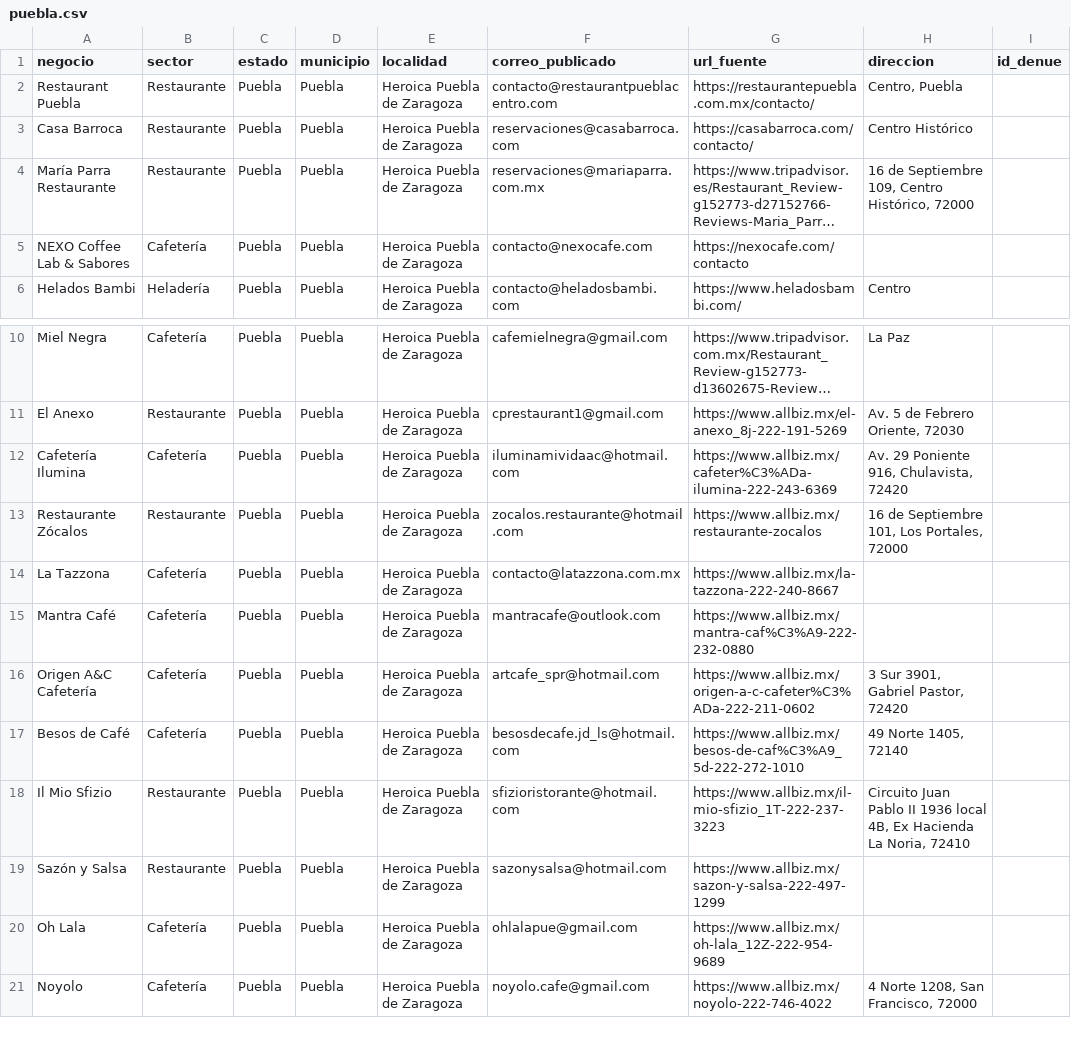
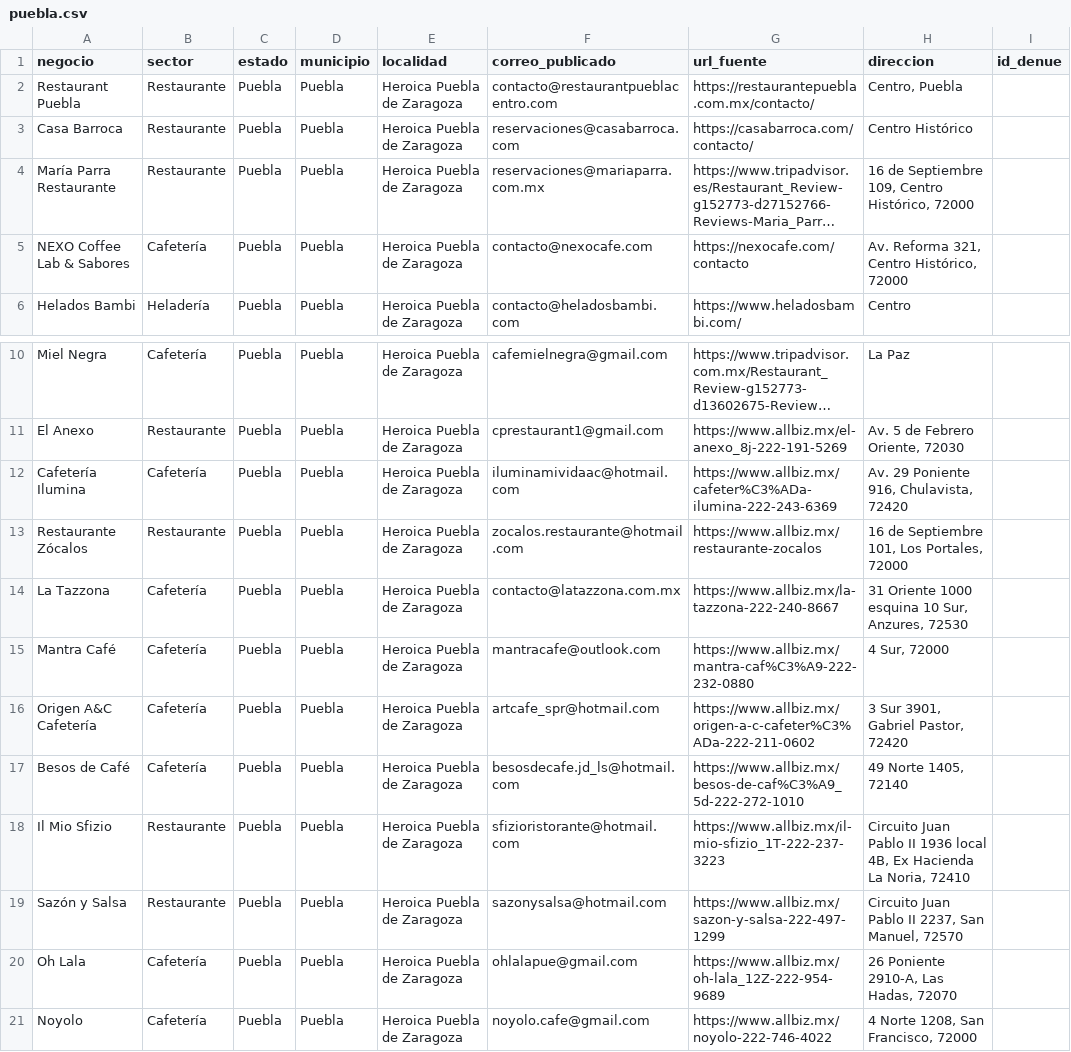
Before and after one commit to tostis005/LP, a CSV file: crm-imports/puebla.csv, drawn as a sheet; only a part is shown, gaps mark what is left out; long unchanged cells end in …; the diff names each change by its address in the sheet, - before the commit and + after, or states it on an @@ line.

Commit message:
CRM: completar direcciones publicadas de puebla

```diff
--- a/crm-imports/puebla.csv
+++ b/crm-imports/puebla.csv
-H5 (direccion): (empty)
+H5 (direccion): Av. Reforma 321, Centro Histórico, 72000
-H14 (direccion): (empty)
+H14 (direccion): 31 Oriente 1000 esquina 10 Sur, Anzures, 72530
-H15 (direccion): (empty)
+H15 (direccion): 4 Sur, 72000
-H19 (direccion): (empty)
+H19 (direccion): Circuito Juan Pablo II 2237, San Manuel, 72570
-H20 (direccion): (empty)
+H20 (direccion): 26 Poniente 2910-A, Las Hadas, 72070
```
